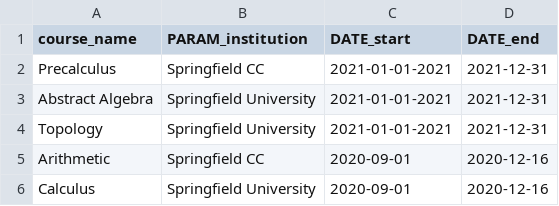
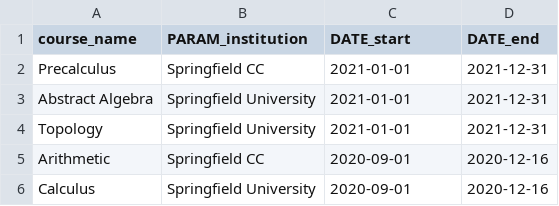
Before and after one commit to openwebwork/webwork3, a CSV file: t/db/sample_data/courses.csv, drawn as a sheet.

```diff
--- a/t/db/sample_data/courses.csv
+++ b/t/db/sample_data/courses.csv
@@ -1,5 +1,5 @@
 course_name,PARAM_institution,DATE_start,DATE_end
-Precalculus,"Springfield CC",2021-01-01-2021,2021-12-31
-"Abstract Algebra","Springfield University",2021-01-01-2021,2021-12-31
-"Topology","Springfield University",2021-01-01-2021,2021-12-31
+Precalculus,"Springfield CC",2021-01-01,2021-12-31
+"Abstract Algebra","Springfield University",2021-01-01,2021-12-31
+"Topology","Springfield University",2021-01-01,2021-12-31
 Arithmetic,"Springfield CC",2020-09-01,2020-12-16
```
Also changed, not shown: 13 other files.
